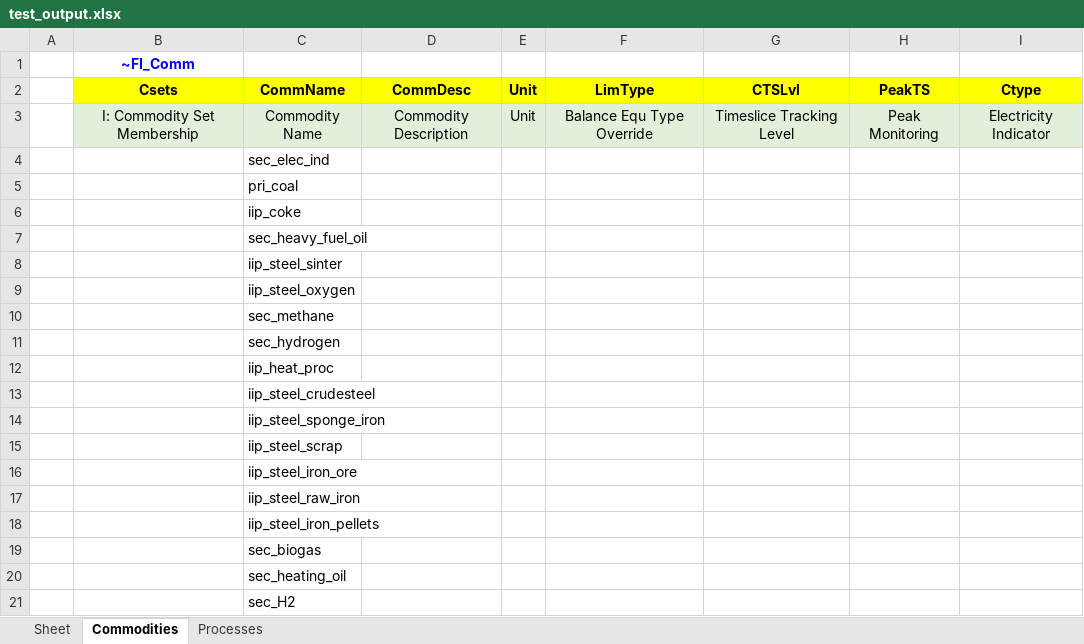
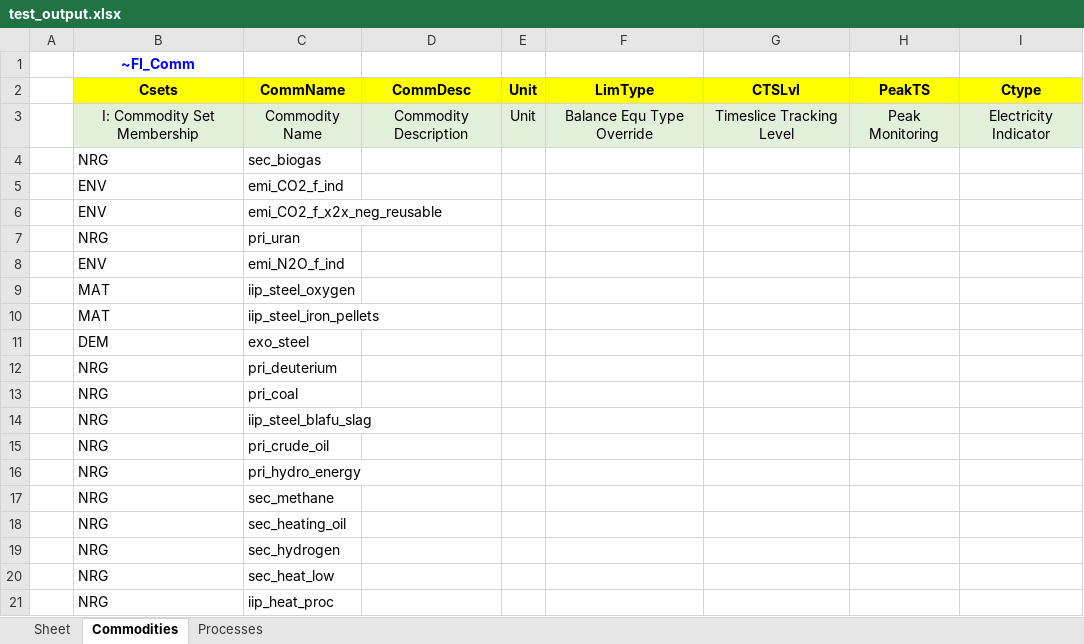
Before and after one commit to sedos-project/data_adapter_times, an Excel workbook: test_output.xlsx, sheet Commodities, drawn as a sheet; only a part is shown; values as stored, in another font and other column widths than the file's, no borders; removed rows and columns are numbered as before the commit, all else as after; the diff covers the shown part only; the diff names each change by its address in the sheet, - before the commit and + after, or states it on an @@ line.

Commit message:
added cset and pset logic with mapping xlsx

```diff
--- a/test_output.xlsx (sheet Commodities)
+++ b/test_output.xlsx (sheet Commodities)
-row 4:  |  | sec_elec_ind
-row 5:  |  | pri_coal
-row 6:  |  | iip_coke
-row 7:  |  | sec_heavy_fuel_oil
-row 8:  |  | iip_steel_sinter
+row 4:  | NRG | sec_biogas
+row 5:  | ENV | emi_CO2_f_ind
+row 6:  | ENV | emi_CO2_f_x2x_neg_reusable
+row 7:  | NRG | pri_uran
+row 8:  | ENV | emi_N2O_f_ind
-B9 (Csets): (empty)
+B9 (Csets): MAT
+row 10:  | MAT | iip_steel_iron_pellets
+row 11:  | DEM | exo_steel
+row 12:  | NRG | pri_deuterium
+row 13:  | NRG | pri_coal
+row 14:  | NRG | iip_steel_blafu_slag
+row 15:  | NRG | pri_crude_oil
+row 16:  | NRG | pri_hydro_energy
-B17 (Csets): (empty)
+B17 (Csets): NRG
+row 18:  | NRG | sec_heating_oil
-B19 (Csets): (empty)
+B19 (Csets): NRG
+row 20:  | NRG | sec_heat_low
-B21 (Csets): (empty)
+B21 (Csets): NRG
-row 13:  |  | iip_steel_crudesteel
-row 14:  |  | iip_steel_sponge_iron
-row 15:  |  | iip_steel_scrap
-row 16:  |  | iip_steel_iron_ore
-row 17:  |  | iip_steel_raw_iron
-row 18:  |  | iip_steel_iron_pellets
-row 19:  |  | sec_biogas
-row 20:  |  | sec_heating_oil
-row 21:  |  | sec_H2
```
Also changed, not shown: 18 added rows, 18 removed rows and 7 edited cells elsewhere in this sheet, sheet Processes, 2 other files.
